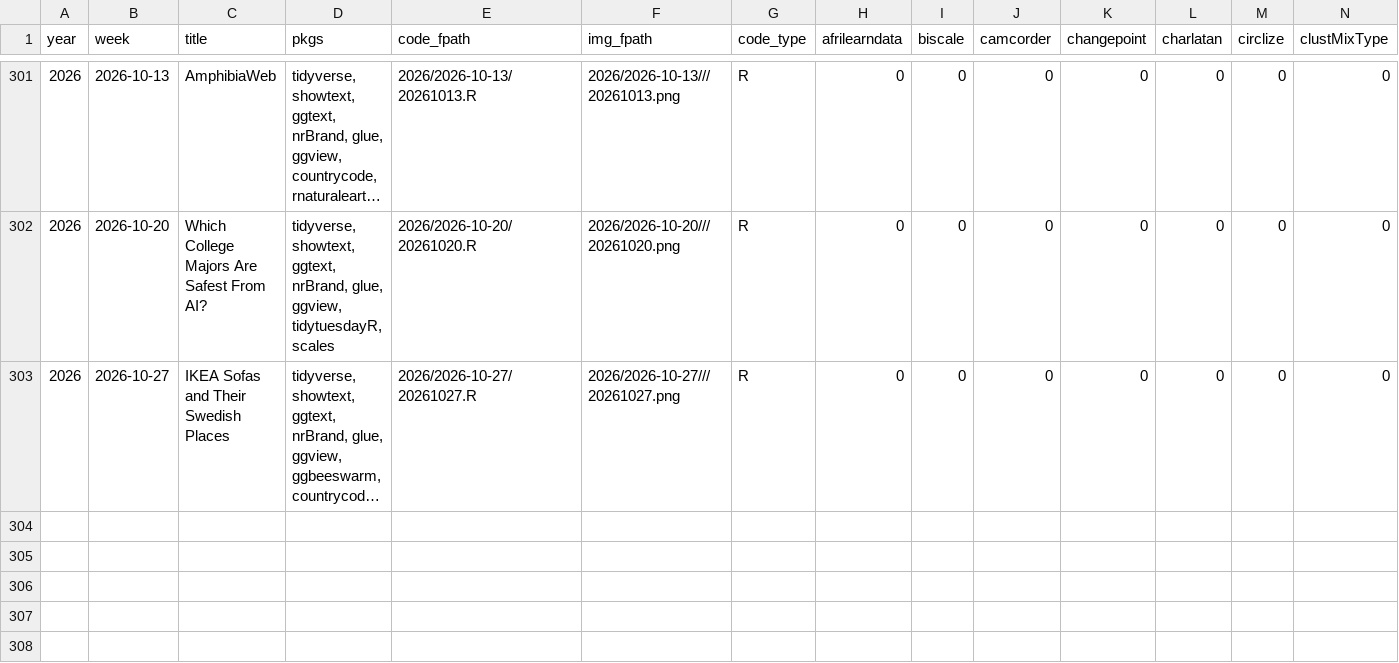
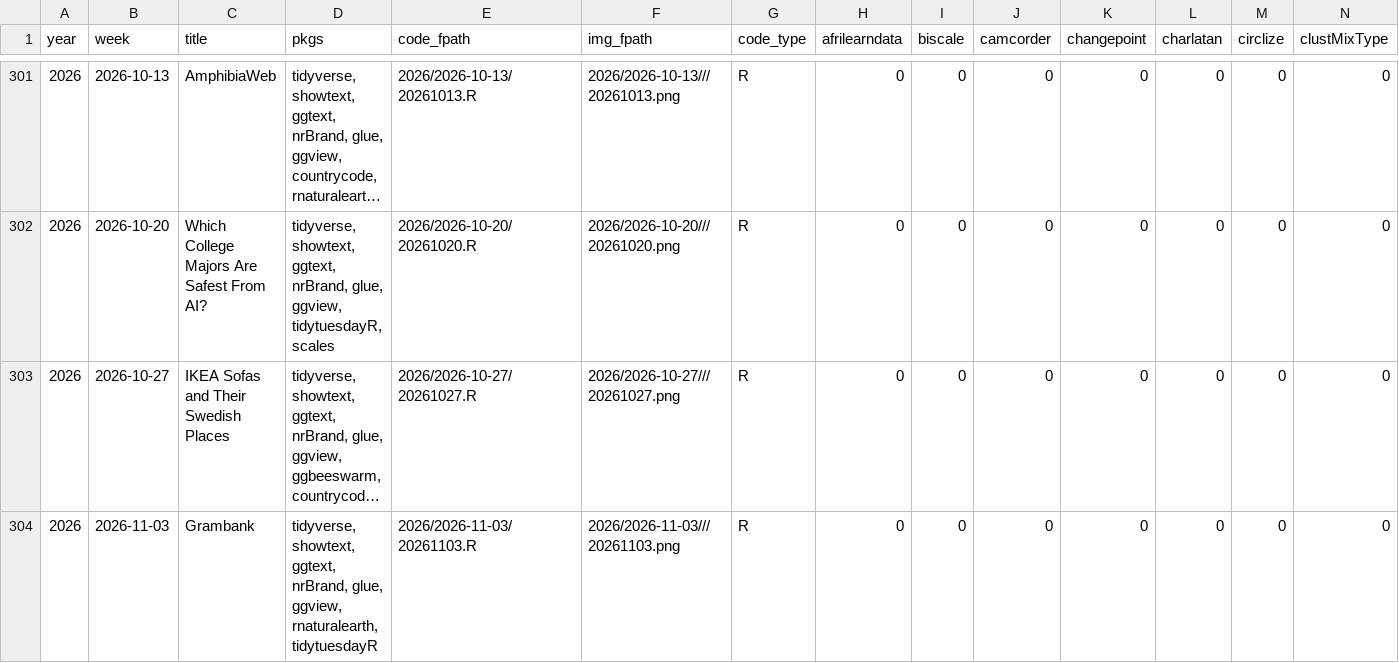
Before and after one commit to nrennie/tidytuesday, a CSV file: data/all_weeks.csv, drawn as a sheet; only a part is shown, gaps mark what is left out; long unchanged cells end in …; rows hold the shown columns only; the diff names each change by its address in the sheet, - before the commit and + after, or states it on an @@ line.

```diff
--- a/data/all_weeks.csv
+++ b/data/all_weeks.csv
+row 304: 2026 | 2026-11-03 | Grambank | tidyverse, showtext, ggtext, nrBrand, glue, ggview, rnaturalearth, tidytuesdayR | 2026/2026-11-03/20261103.R | 2026/2026-11-03///20261103.png | R | 0 | 0 | 0 | 0 | 0 | 0 | 0
```
Also changed, not shown: 1 other file.
